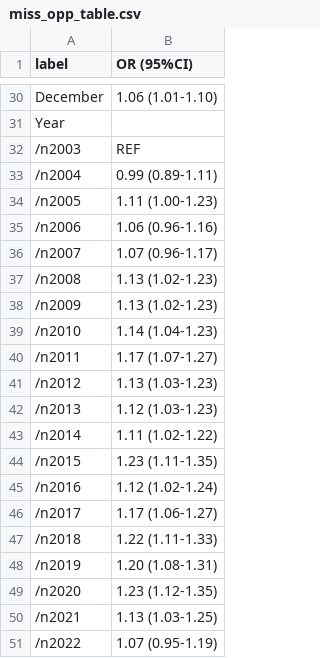
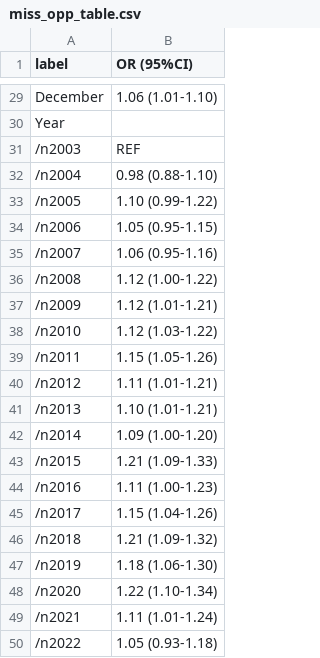
Before and after one commit to aarmiller/delay_diagnosis, a CSV file: publications/sarcoid/reg_tables/miss_opp_table.csv, drawn as a sheet; only a part is shown, gaps mark what is left out; the diff covers the shown part only.

```diff
--- a/publications/sarcoid/reg_tables/miss_opp_table.csv
+++ b/publications/sarcoid/reg_tables/miss_opp_table.csv
@@ -32,20 +31,20 @@ Year,
   /n2003,REF
-  /n2004,0.99 (0.89-1.11)
-  /n2005,1.11 (1.00-1.23)
-  /n2006,1.06 (0.96-1.16)
-  /n2007,1.07 (0.96-1.17)
-  /n2008,1.13 (1.02-1.23)
-  /n2009,1.13 (1.02-1.23)
-  /n2010,1.14 (1.04-1.23)
-  /n2011,1.17 (1.07-1.27)
-  /n2012,1.13 (1.03-1.23)
-  /n2013,1.12 (1.03-1.23)
-  /n2014,1.11 (1.02-1.22)
-  /n2015,1.23 (1.11-1.35)
-  /n2016,1.12 (1.02-1.24)
-  /n2017,1.17 (1.06-1.27)
-  /n2018,1.22 (1.11-1.33)
-  /n2019,1.20 (1.08-1.31)
-  /n2020,1.23 (1.12-1.35)
-  /n2021,1.13 (1.03-1.25)
-  /n2022,1.07 (0.95-1.19)
+  /n2004,0.98 (0.88-1.10)
+  /n2005,1.10 (0.99-1.22)
+  /n2006,1.05 (0.95-1.15)
+  /n2007,1.06 (0.95-1.16)
+  /n2008,1.12 (1.00-1.22)
+  /n2009,1.12 (1.01-1.21)
+  /n2010,1.12 (1.03-1.22)
+  /n2011,1.15 (1.05-1.26)
+  /n2012,1.11 (1.01-1.21)
+  /n2013,1.10 (1.01-1.21)
+  /n2014,1.09 (1.00-1.20)
+  /n2015,1.21 (1.09-1.33)
+  /n2016,1.11 (1.00-1.23)
+  /n2017,1.15 (1.04-1.26)
+  /n2018,1.21 (1.09-1.32)
+  /n2019,1.18 (1.06-1.30)
+  /n2020,1.22 (1.10-1.34)
+  /n2021,1.11 (1.01-1.24)
+  /n2022,1.05 (0.93-1.18)
```
Also changed, not shown: 1 removed row and 18 edited cells elsewhere in this file, 15 other files.
